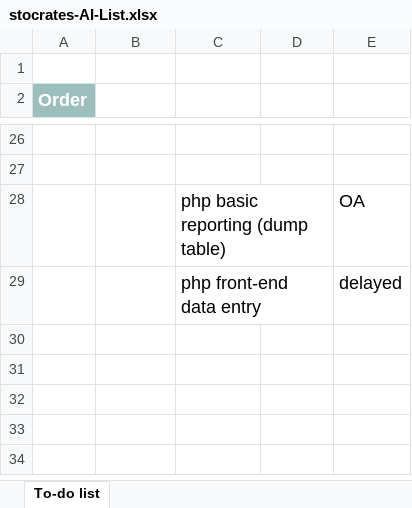
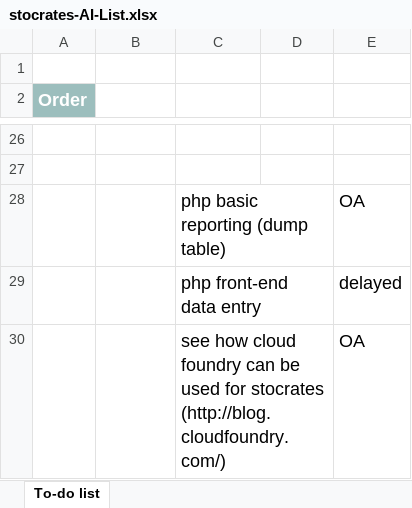
Before and after one commit to knail1/stocrates, an Excel workbook: etc/stocrates-AI-List.xlsx, sheet To-do list, drawn as a sheet; only a part is shown, gaps mark what is left out; values as stored, in another font and other column widths than the file's, no borders; conditional formats and table styles not drawn; the diff names each change by its address in the sheet, - before the commit and + after, or states it on an @@ line.

Commit message:
adding cloudfoundry as part of architecture research

```diff
--- a/etc/stocrates-AI-List.xlsx (sheet To-do list)
+++ b/etc/stocrates-AI-List.xlsx (sheet To-do list)
+row 30:  |  | see how cloud foundry can be used for stocrates (http://blog.cloudfoundry.com/) |  | OA
```
Also changed, not shown: 1 other file.
